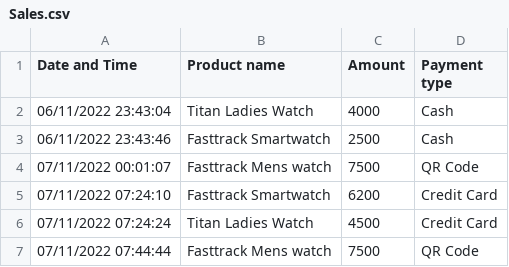
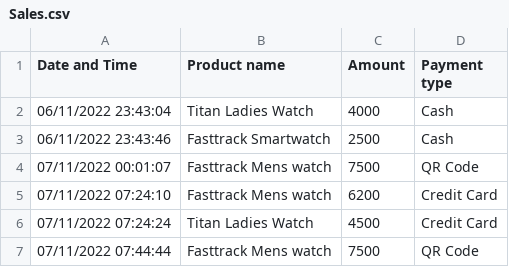
Before and after one commit to harishindl/sales_test, a CSV file: Sales.csv, drawn as a sheet.

Commit message:
committing files

```diff
--- a/Sales.csv
+++ b/Sales.csv
@@ -4,3 +4,3 @@ Date and Time,Product name,Amount,Payment type
 07/11/2022 00:01:07,Fasttrack Mens watch,7500,QR Code
-07/11/2022 07:24:10,Fasttrack Smartwatch,6200,Credit Card
+07/11/2022 07:24:10,Fasttrack Mens watch,6200,Credit Card
 07/11/2022 07:24:24,Titan Ladies Watch,4500,Credit Card
```
